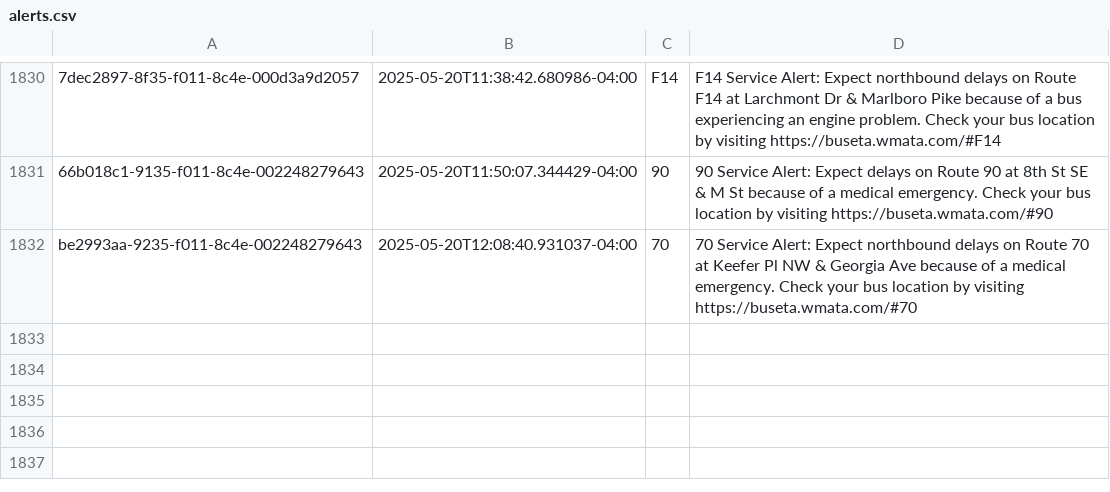
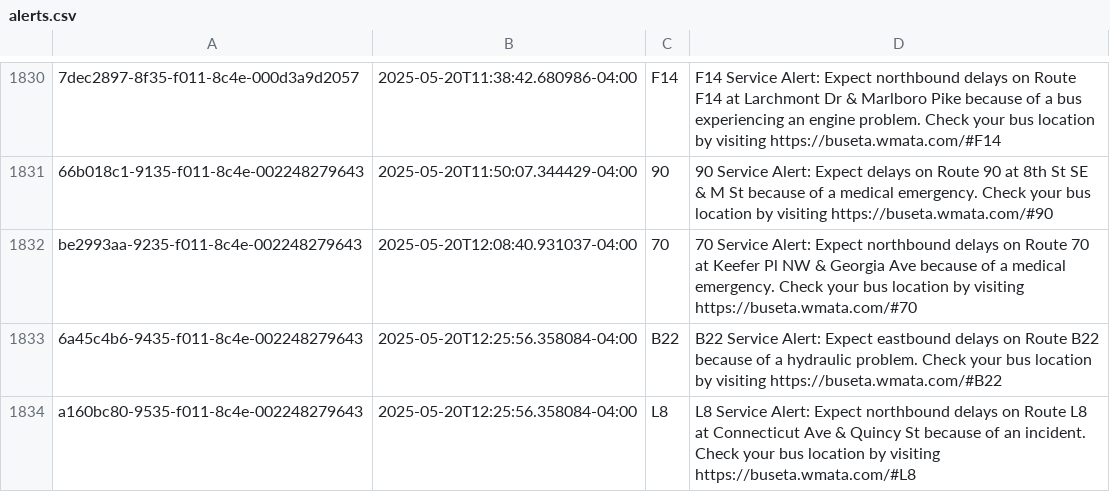
Before and after one commit to NewsAppsUMD/slack-bot-sandbox-kritisgh, a CSV file: alerts.csv, drawn as a sheet; only a part is shown, gaps mark what is left out; the diff names each change by its address in the sheet, - before the commit and + after, or states it on an @@ line.

```diff
--- a/alerts.csv
+++ b/alerts.csv
+row 1833: 6a45c4b6-9435-f011-8c4e-002248279643 | 2025-05-20T12:25:56.358084-04:00 | B22 | B22 Service Alert: Expect eastbound delays on Route B22 because of a hydraulic problem. Check your bus location by visiting https://buseta.wmata.com/#B22
+row 1834: a160bc80-9535-f011-8c4e-002248279643 | 2025-05-20T12:25:56.358084-04:00 | L8 | L8 Service Alert: Expect northbound delays on Route L8 at Connecticut Ave & Quincy St because of an incident. Check your bus location by visiting https://buseta.wmata.com/#L8
```
